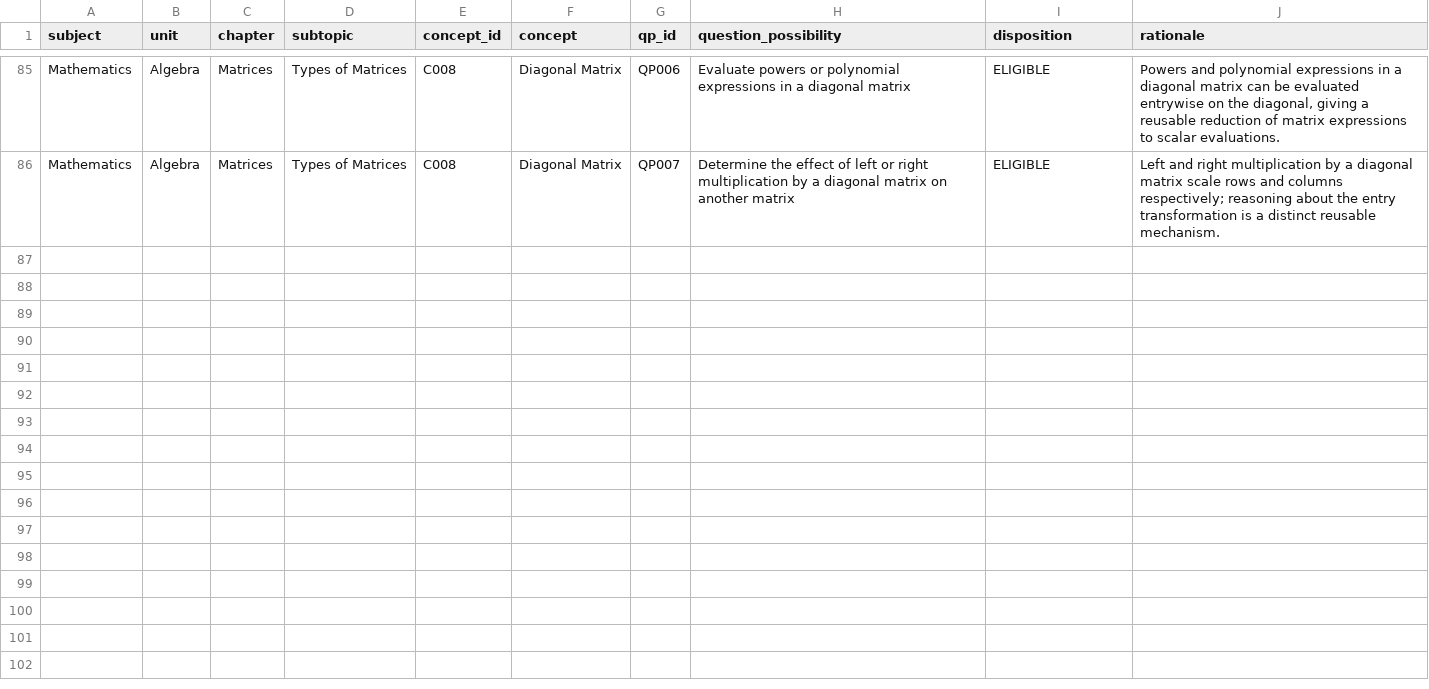
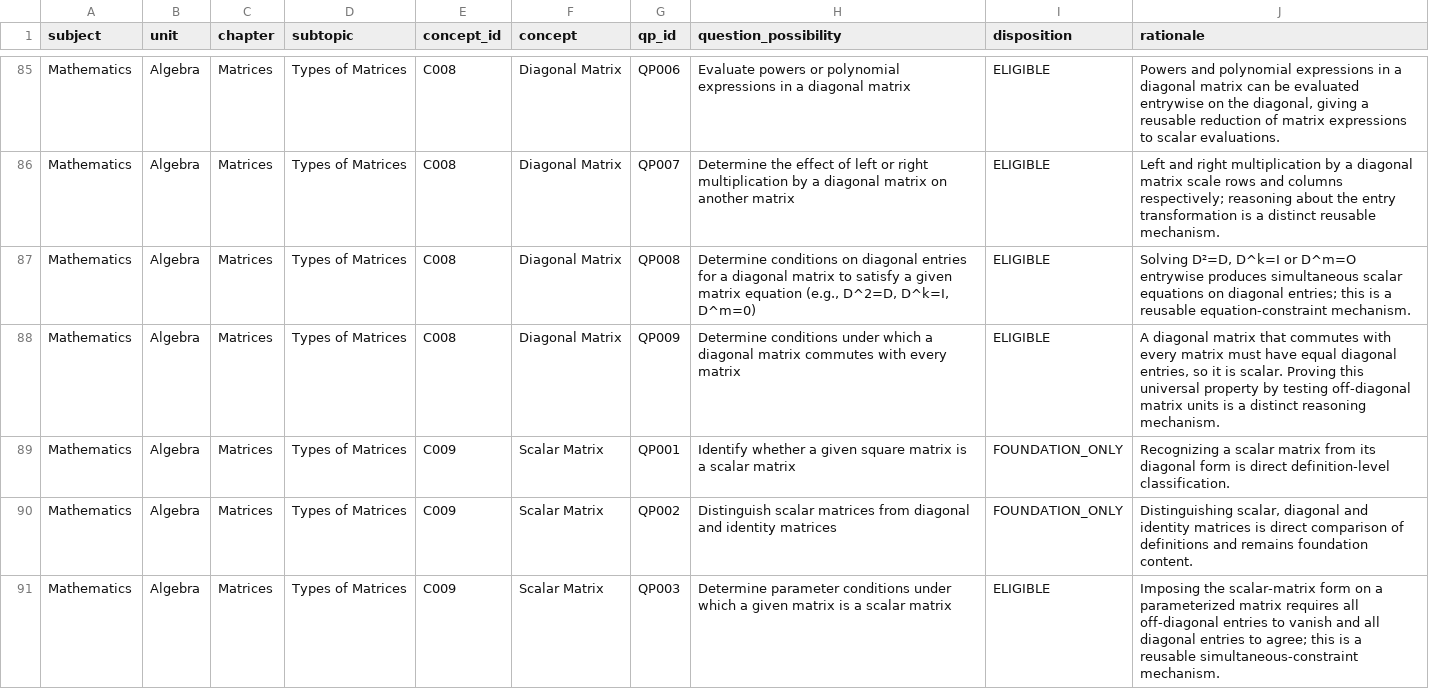
Before and after one commit to vinothkumarar/QuestionFactory, a CSV file: Engine/catalog/archetype_catalog/catalogs/U2_CH8_ST1_qp_dispositions.csv, drawn as a sheet; only a part is shown, gaps mark what is left out; the diff names each change by its address in the sheet, - before the commit and + after, or states it on an @@ line.

Commit message:
Export matrix QP dispositions through global QP090

```diff
--- a/Engine/catalog/archetype_catalog/catalogs/U2_CH8_ST1_qp_dispositions.csv
+++ b/Engine/catalog/archetype_catalog/catalogs/U2_CH8_ST1_qp_dispositions.csv
+row 87: Mathematics | Algebra | Matrices | Types of Matrices | C008 | Diagonal Matrix | QP008 | Determine conditions on diagonal entries for a diagonal matrix to satisfy a given matrix equation (e.g., D^2=D, D^k=I, D^m=0) | ELIGIBLE | Solving D²=D, D^k=I or D^m=O entrywise produces simultaneous scalar equations on diagonal entries; this is a reusable equation-constraint mechanism.
+row 88: Mathematics | Algebra | Matrices | Types of Matrices | C008 | Diagonal Matrix | QP009 | Determine conditions under which a diagonal matrix commutes with every matrix | ELIGIBLE | A diagonal matrix that commutes with every matrix must have equal diagonal entries, so it is scalar. Proving this universal property by testing off-diagonal matrix units is a distinct reasoning mechanism.
+row 89: Mathematics | Algebra | Matrices | Types of Matrices | C009 | Scalar Matrix | QP001 | Identify whether a given square matrix is a scalar matrix | FOUNDATION_ONLY | Recognizing a scalar matrix from its diagonal form is direct definition-level classification.
+row 90: Mathematics | Algebra | Matrices | Types of Matrices | C009 | Scalar Matrix | QP002 | Distinguish scalar matrices from diagonal and identity matrices | FOUNDATION_ONLY | Distinguishing scalar, diagonal and identity matrices is direct comparison of definitions and remains foundation content.
+row 91: Mathematics | Algebra | Matrices | Types of Matrices | C009 | Scalar Matrix | QP003 | Determine parameter conditions under which a given matrix is a scalar matrix | ELIGIBLE | Imposing the scalar-matrix form on a parameterized matrix requires all off-diagonal entries to vanish and all diagonal entries to agree; this is a reusable simultaneous-constraint mechanism.
```
